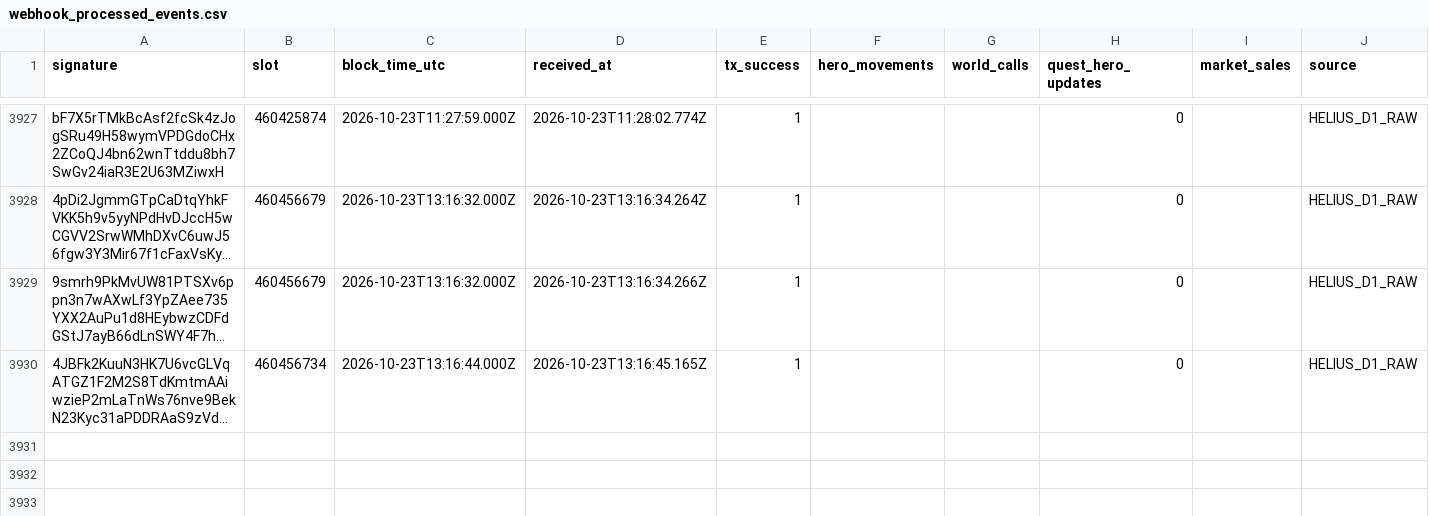
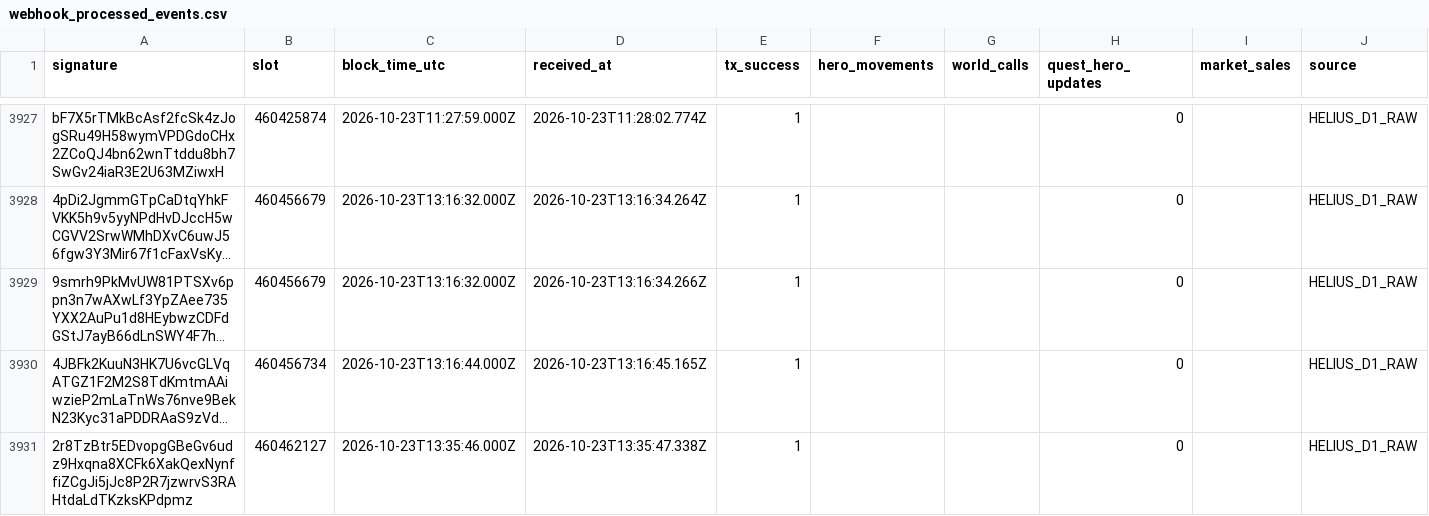
Before and after one commit to cjohnsongh/guild-saga-analytics, a CSV file: data/state/webhook_processed_events.csv, drawn as a sheet; only a part is shown, gaps mark what is left out; long unchanged cells end in …; the diff names each change by its address in the sheet, - before the commit and + after, or states it on an @@ line.

```diff
--- a/data/state/webhook_processed_events.csv
+++ b/data/state/webhook_processed_events.csv
+row 3931: 2r8TzBtr5EDvopgGBeGv6udz9Hxqna8XCFk6XakQexNynffiZCgJi5jJc8P2R7jzwrvS3RAHtdaLdTKzksKPdpmz | 460462127 | 2026-10-23T13:35:46.000Z | 2026-10-23T13:35:47.338Z | 1 |  |  | 0 |  | HELIUS_D1_RAW
```
Also changed, not shown: 5 other files.
